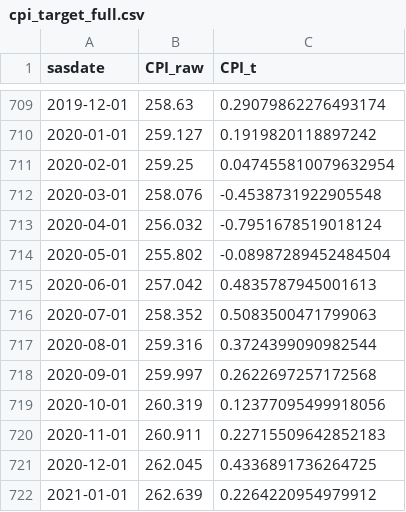
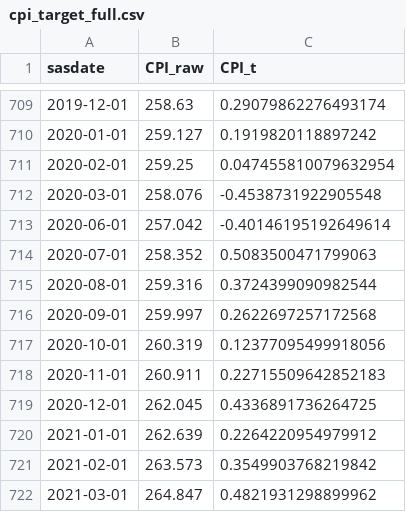
Before and after one commit to loowenwen/ec4308-project, a CSV file: data/cpi_target_full.csv, drawn as a sheet; only a part is shown, gaps mark what is left out; the shorter side is filled out with more unchanged rows.

```diff
--- a/data/cpi_target_full.csv
+++ b/data/cpi_target_full.csv
@@ -712,5 +712,3 @@ sasdate,CPI_raw,CPI_t
 2020-03-01,258.076,-0.4538731922905548
-2020-04-01,256.032,-0.7951678519018124
-2020-05-01,255.802,-0.08987289452484504
-2020-06-01,257.042,0.4835787945001613
+2020-06-01,257.042,-0.40146195192649614
 2020-07-01,258.352,0.5083500471799063
```
Also changed, not shown: data/fred_complete_levels.csv, data/fred_test.csv, 3 other files.
